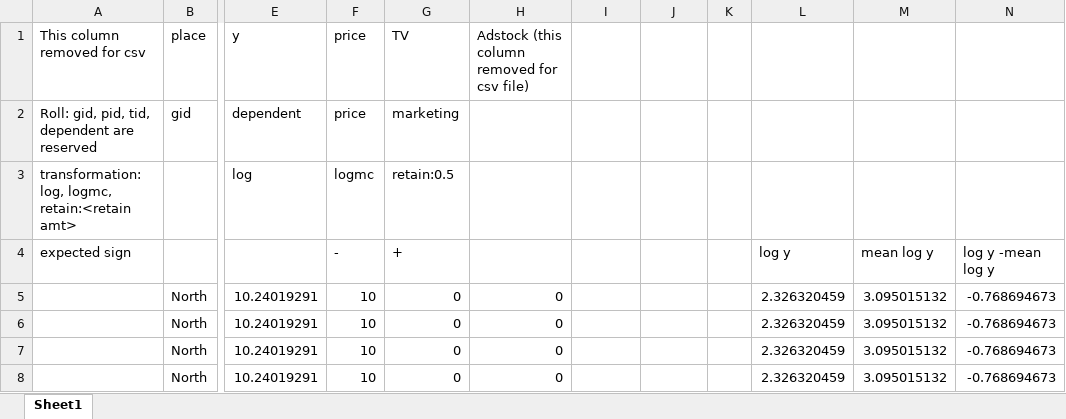
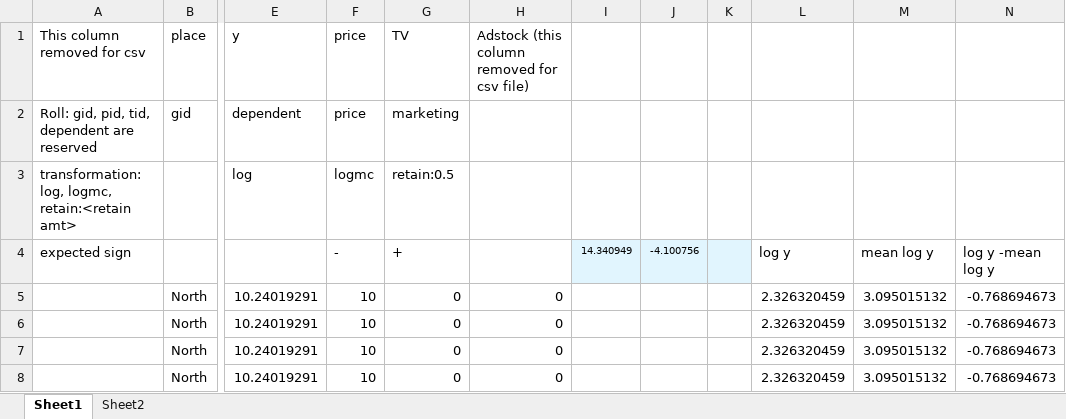
Before and after one commit to lorenze3/mktimp, an Excel workbook: static/downloads/Input Template -- File name will be analysis title.xlsx, sheet Sheet1, drawn as a sheet; only a part is shown, gaps mark what is left out; values as stored, in another font and other column widths than the file's, no borders; the diff names each change by its address in the sheet, - before the commit and + after, or states it on an @@ line.

```diff
--- a/static/downloads/Input Template -- File name will be analysis title.xlsx (sheet Sheet1)
+++ b/static/downloads/Input Template -- File name will be analysis title.xlsx (sheet Sheet1)
+sheet tab: Sheet2
-I4: (empty)
+I4: 14.340949
-I4:K4 fill: none
+I4:K4 fill: #E1F5FE
-J4: (empty)
+J4: -4.100756
```
Also changed, not shown: 4 other files.
